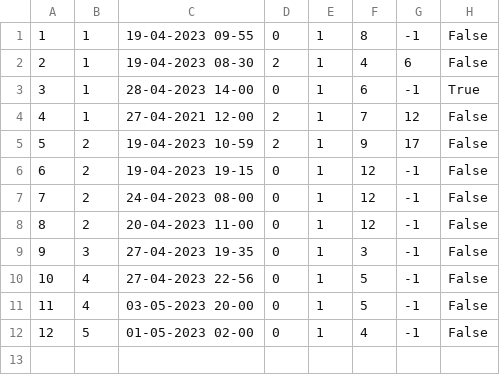
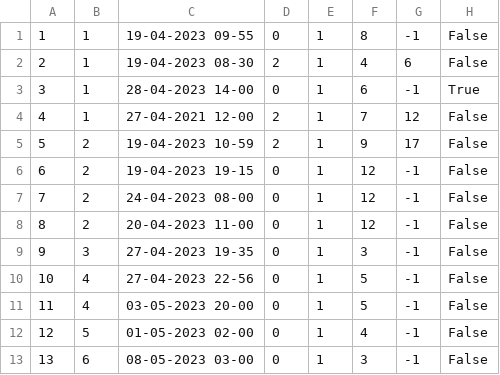
Before and after one commit to marko-nikolic01/travel-agency, a CSV file: TravelAgency/TravelAgency/Resources/Data/tourOccurrences.csv, drawn as a sheet; the diff names each change by its address in the sheet, - before the commit and + after, or states it on an @@ line.

```diff
--- a/TravelAgency/TravelAgency/Resources/Data/tourOccurrences.csv
+++ b/TravelAgency/TravelAgency/Resources/Data/tourOccurrences.csv
+row 13: 13 | 6 | 08-05-2023 03-00 | 0 | 1 | 3 | -1 | False
```
Also changed, not shown: TravelAgency/TravelAgency/Resources/Data/keyPoints.csv, 14 other files.
